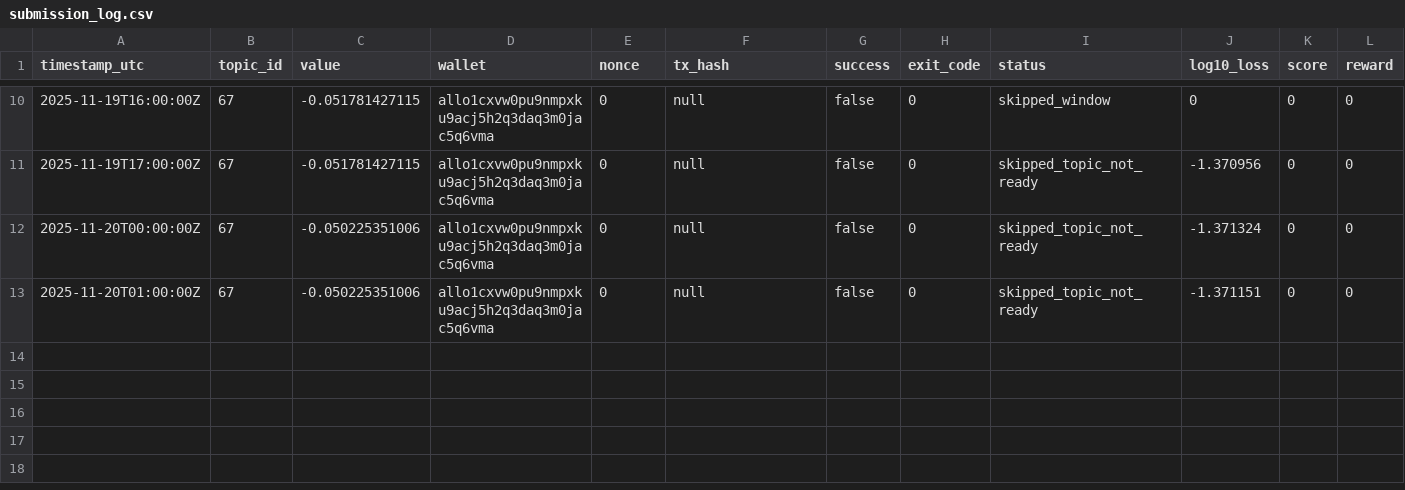
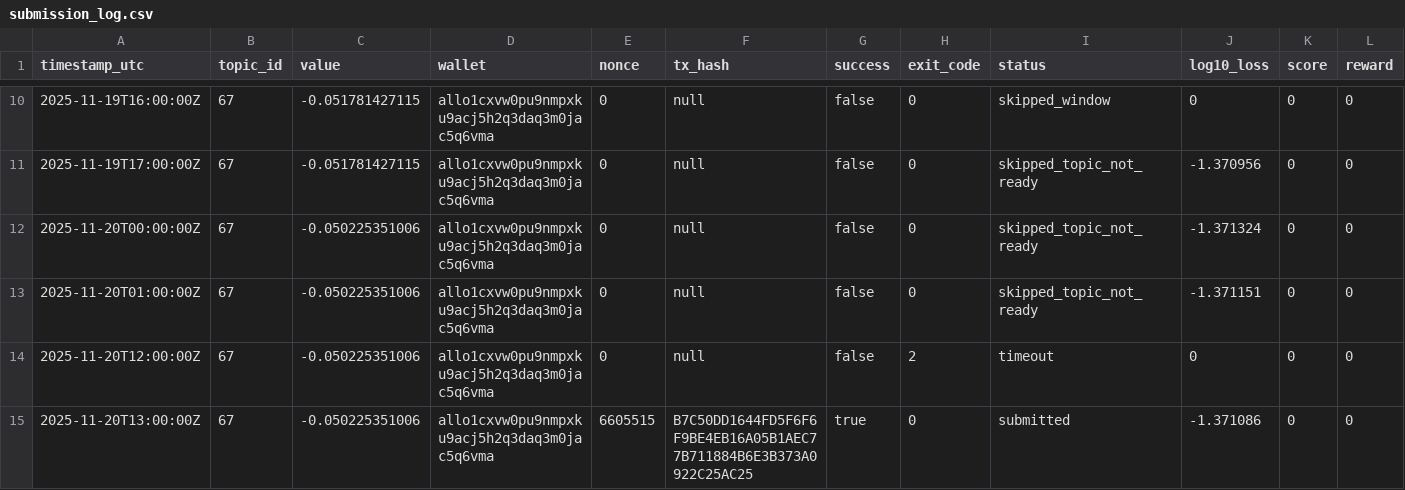
Before and after one commit to MISHHF93/allora-forge-builder-kit, a CSV file: submission_log.csv, drawn as a sheet; only a part is shown, gaps mark what is left out.

Commit message:
Update submission tracking and improve nonce handling
- Update submission lock to 2025-11-20T13:00:00Z window
- Record successful submission with tx hash B7C50DD1644FD5F6F6F9BE4EB16A05B1AEC77B711884B6E3B373A0922C25AC25
- Update live forecast timestamp and metrics
- Improve nonce resolution with epoch nonce fallback in client submission
- Add timeout handling for submission attempts
- Enhance network configuration with proper gas pricing

```diff
--- a/submission_log.csv
+++ b/submission_log.csv
@@ -13 +13,3 @@ timestamp_utc,topic_id,value,wallet,nonce,tx_hash,success,exit_code,status,log10
 2025-11-20T01:00:00Z,67,-0.050225351006,allo1cxvw0pu9nmpxku9acj5h2q3daq3m0jac5q6vma,0,null,false,0,skipped_topic_not_ready,-1.371151,0,0
+2025-11-20T12:00:00Z,67,-0.050225351006,allo1cxvw0pu9nmpxku9acj5h2q3daq3m0jac5q6vma,0,null,false,2,timeout,0,0,0
+2025-11-20T13:00:00Z,67,-0.050225351006,allo1cxvw0pu9nmpxku9acj5h2q3daq3m0jac5q6vma,6605515,B7C50DD1644FD5F6F6F9BE4EB16A05B1AEC77B711884B6E3B373A0922C25AC25,true,0,submitted,-1.371086,0,0
```
Also changed, not shown: 4 other files.
